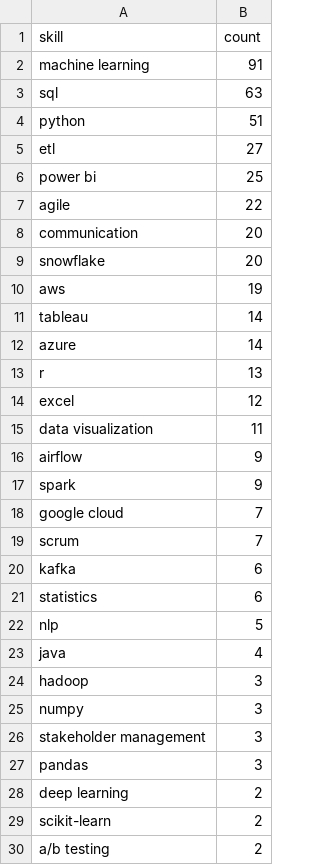
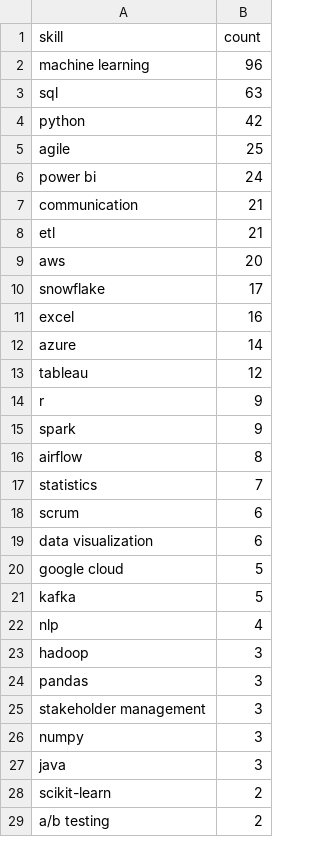
Before and after one commit to Maneeshraja19/job-market-intelligence, a CSV file: data/processed/skill_counts.csv, drawn as a sheet; only a part is shown; the diff covers the shown part only.

```diff
--- a/data/processed/skill_counts.csv
+++ b/data/processed/skill_counts.csv
@@ -1,29 +1,28 @@
 skill,count
-machine learning,91
+machine learning,96
 sql,63
-python,51
-etl,27
-power bi,25
-agile,22
-communication,20
-snowflake,20
-aws,19
-tableau,14
+python,42
+agile,25
+power bi,24
+communication,21
+etl,21
+aws,20
+snowflake,17
+excel,16
 azure,14
-r,13
-excel,12
-data visualization,11
-airflow,9
+tableau,12
+r,9
 spark,9
-google cloud,7
-scrum,7
-kafka,6
-statistics,6
-nlp,5
-java,4
+airflow,8
+statistics,7
+scrum,6
+data visualization,6
+google cloud,5
+kafka,5
+nlp,4
 hadoop,3
+pandas,3
+stakeholder management,3
 numpy,3
-stakeholder management,3
-pandas,3
-deep learning,2
+java,3
 scikit-learn,2
```
Also changed, not shown: 1 added row, 1 removed row and 1 edited cell elsewhere in this file, data/processed/job_postings_with_skills.csv.
